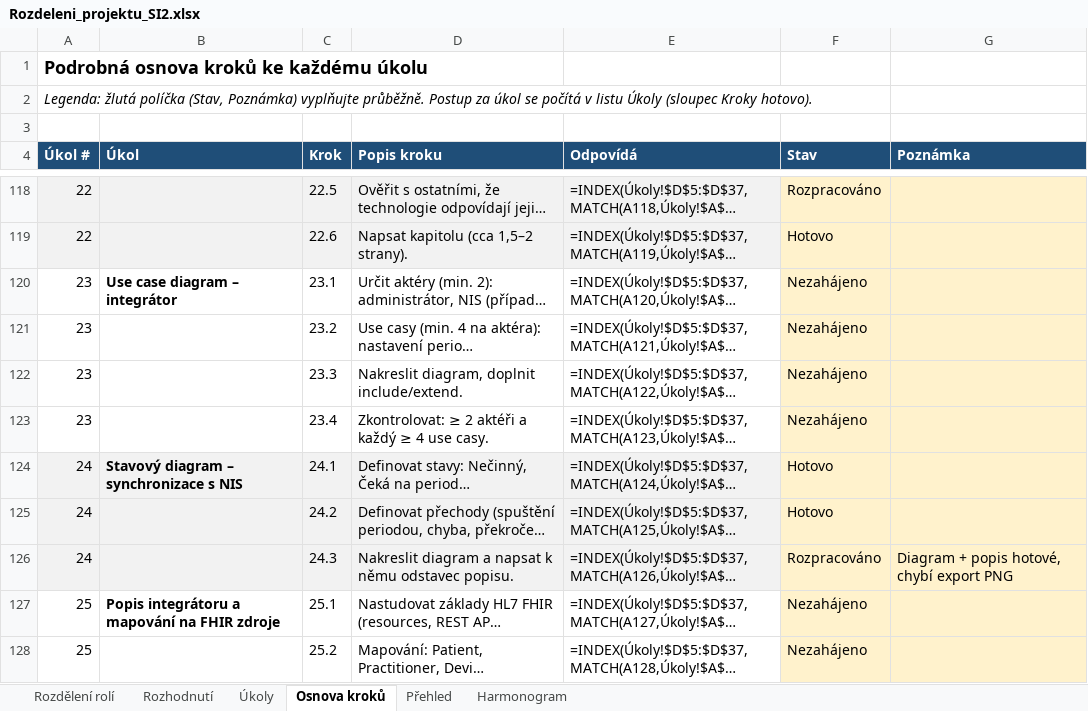
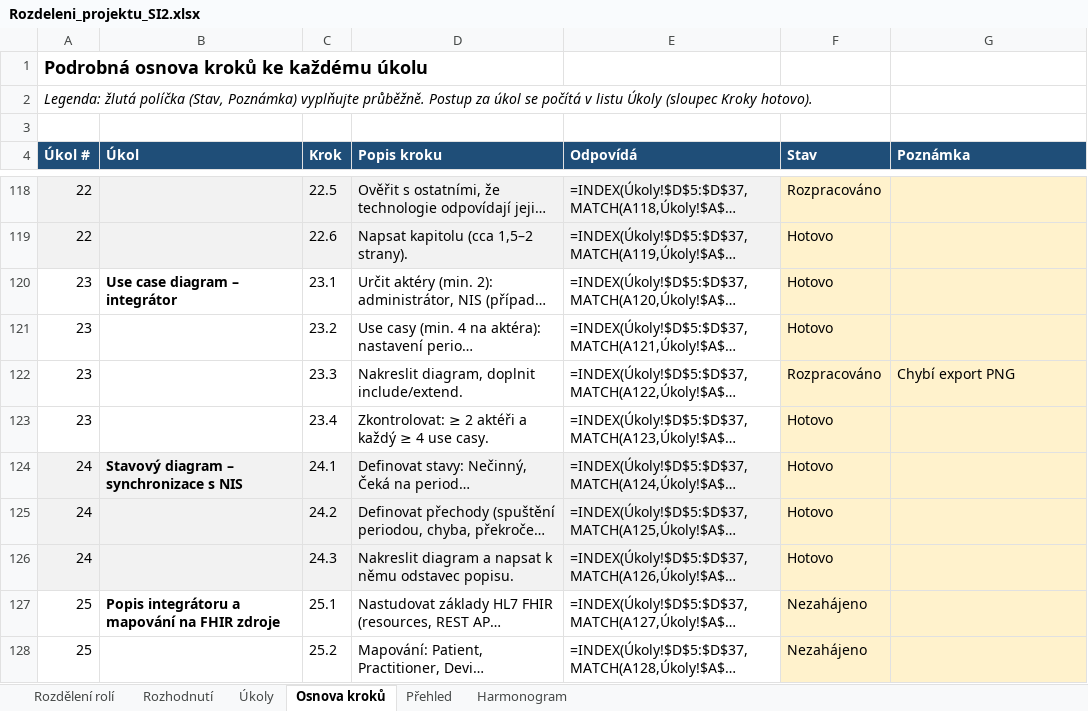
Before and after one commit to stastmar/SI_projekt, an Excel workbook: Rozdeleni_projektu_SI2.xlsx, sheet Osnova kroků, drawn as a sheet; only a part is shown, gaps mark what is left out; long unchanged cells end in …; values as stored, in another font and other column widths than the file's, no borders; formulas without a stored value are shown as written; conditional formats not drawn; the diff names each change by its address in the sheet, - before the commit and + after, or states it on an @@ line.

Commit message:
Role 4: use case diagram integratoru a popis

```diff
--- a/Rozdeleni_projektu_SI2.xlsx (sheet Osnova kroků)
+++ b/Rozdeleni_projektu_SI2.xlsx (sheet Osnova kroků)
-F120:F121 (Stav): Nezahájeno
+F120:F121 (Stav): Hotovo
-F122 (Stav): Nezahájeno
+F122 (Stav): Rozpracováno
-G122 (Poznámka): (empty)
+G122 (Poznámka): Chybí export PNG
-F123 (Stav): Nezahájeno
+F123 (Stav): Hotovo
-F126 (Stav): Rozpracováno
+F126 (Stav): Hotovo
-G126 (Poznámka): Diagram + popis hotové, chybí export PNG
+G126 (Poznámka): (empty)
```
Also changed, not shown: sheet Úkoly, 4 other files.
